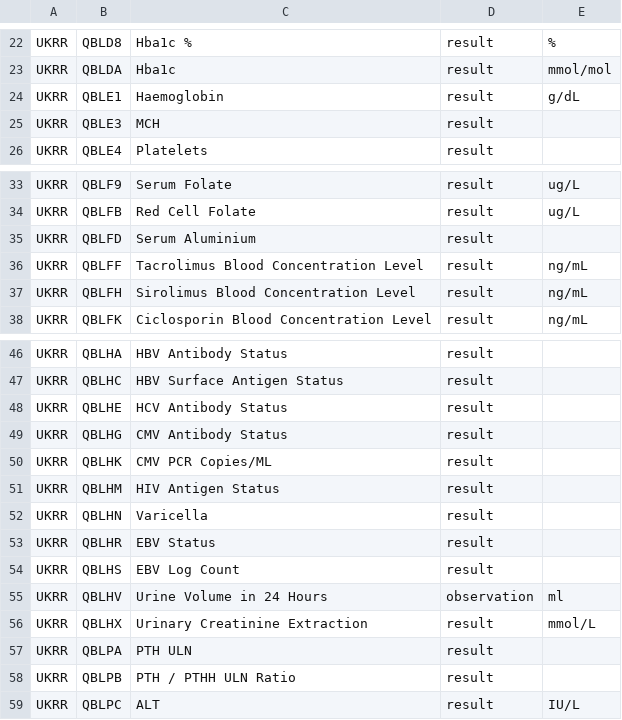
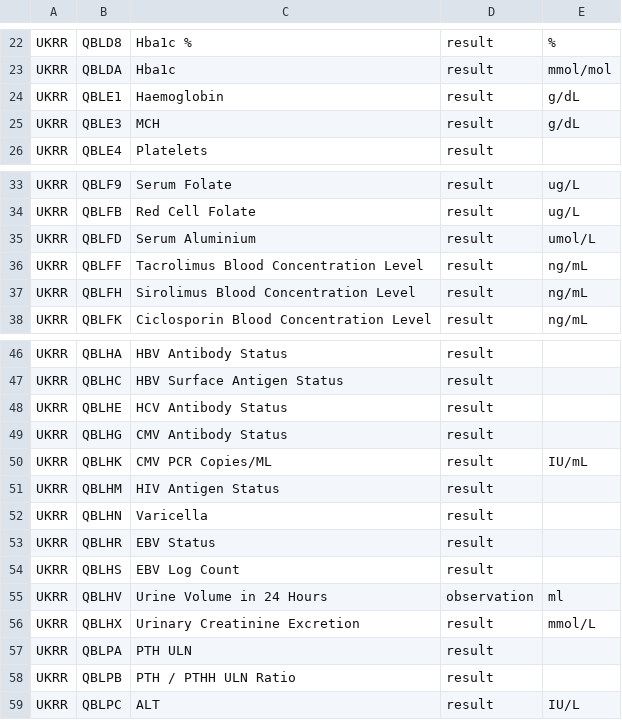
Before and after one commit to renalreg/resources, a CSV file: codes/code_lists/ukrr_observations.csv, drawn as a sheet; only a part is shown, gaps mark what is left out.

Commit message:
Add UKRR Units of Measure to ukrr_observations.csv

```diff
--- a/codes/code_lists/ukrr_observations.csv
+++ b/codes/code_lists/ukrr_observations.csv
@@ -24,3 +24,3 @@ UKRR,QBLDA,Hba1c,result,mmol/mol
 UKRR,QBLE1,Haemoglobin,result,g/dL
-UKRR,QBLE3,MCH,result,
+UKRR,QBLE3,MCH,result,g/dL
 UKRR,QBLE4,Platelets,result,
@@ -34,3 +34,3 @@ UKRR,QBLF9,Serum Folate,result,ug/L
 UKRR,QBLFB,Red Cell Folate,result,ug/L
-UKRR,QBLFD,Serum Aluminium,result,
+UKRR,QBLFD,Serum Aluminium,result,umol/L
 UKRR,QBLFF,Tacrolimus Blood Concentration Level,result,ng/mL
@@ -49,3 +49,3 @@ UKRR,QBLHE,HCV Antibody Status,result,
 UKRR,QBLHG,CMV Antibody Status,result,
-UKRR,QBLHK,CMV PCR Copies/ML,result,
+UKRR,QBLHK,CMV PCR Copies/ML,result,IU/mL
 UKRR,QBLHM,HIV Antigen Status,result,
@@ -55,3 +55,3 @@ UKRR,QBLHS,EBV Log Count,result,
 UKRR,QBLHV,Urine Volume in 24 Hours,observation,ml
-UKRR,QBLHX,Urinary Creatinine Extraction,result,mmol/L
+UKRR,QBLHX,Urinary Creatinine Excretion,result,mmol/L
 UKRR,QBLPA,PTH ULN,result,
```
